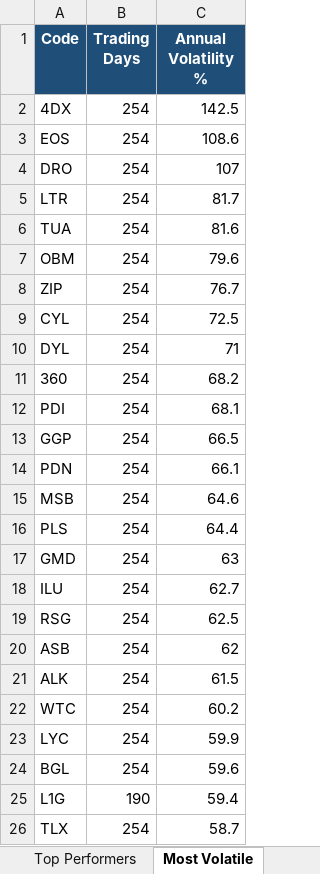
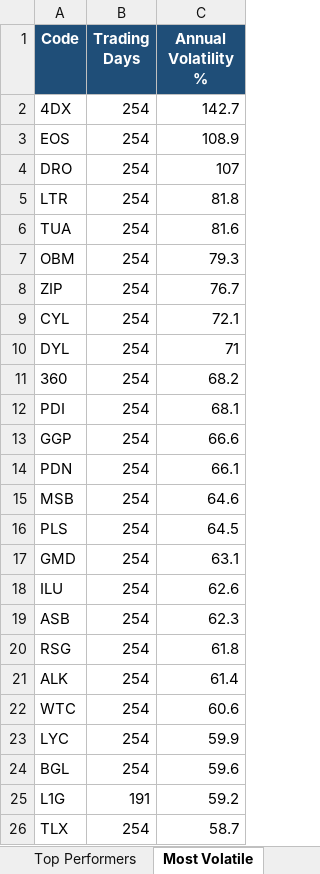
Before and after one commit to anurag7171/asx-market-analytics, an Excel workbook: reports/asx-market-report.xlsx, sheet Most Volatile, drawn as a sheet; values as stored, in another font and other column widths than the file's, no borders; conditional formats not drawn; removed rows and columns are numbered as before the commit, all else as after; the diff names each change by its address in the sheet, - before the commit and + after, or states it on an @@ line.

```diff
--- a/reports/asx-market-report.xlsx (sheet Most Volatile)
+++ b/reports/asx-market-report.xlsx (sheet Most Volatile)
-C2 (Annual Volatility %): 142.5
+C2 (Annual Volatility %): 142.7
-C3 (Annual Volatility %): 108.6
+C3 (Annual Volatility %): 108.9
-C5 (Annual Volatility %): 81.7
+C5 (Annual Volatility %): 81.8
-C7 (Annual Volatility %): 79.6
+C7 (Annual Volatility %): 79.3
-C9 (Annual Volatility %): 72.5
+C9 (Annual Volatility %): 72.1
-C13 (Annual Volatility %): 66.5
+C13 (Annual Volatility %): 66.6
-C16 (Annual Volatility %): 64.4
+C16 (Annual Volatility %): 64.5
-C17 (Annual Volatility %): 63
+C17 (Annual Volatility %): 63.1
-C18 (Annual Volatility %): 62.7
+C18 (Annual Volatility %): 62.6
-row 19: RSG | 254 | 62.5
-C19 (Annual Volatility %): 62
+C19 (Annual Volatility %): 62.3
+row 20: RSG | 254 | 61.8
-C21 (Annual Volatility %): 61.5
+C21 (Annual Volatility %): 61.4
-C22 (Annual Volatility %): 60.2
+C22 (Annual Volatility %): 60.6
-B25 (Trading Days): 190
+B25 (Trading Days): 191
-C25 (Annual Volatility %): 59.4
+C25 (Annual Volatility %): 59.2
```
Also changed, not shown: sheet Top Performers, sheet Sector Returns, sheet Sector Turnover, sheet Max Drawdown, 2 other files.
